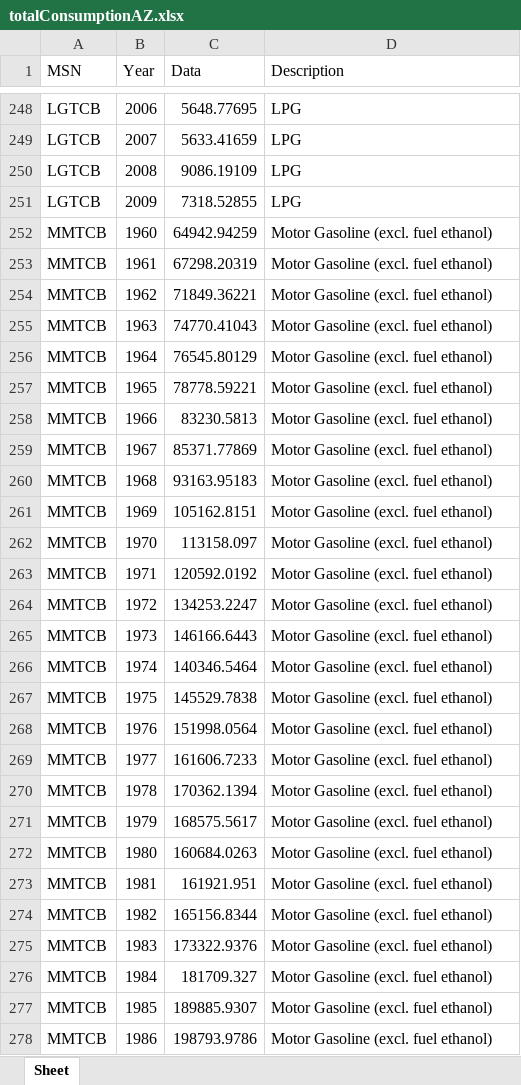
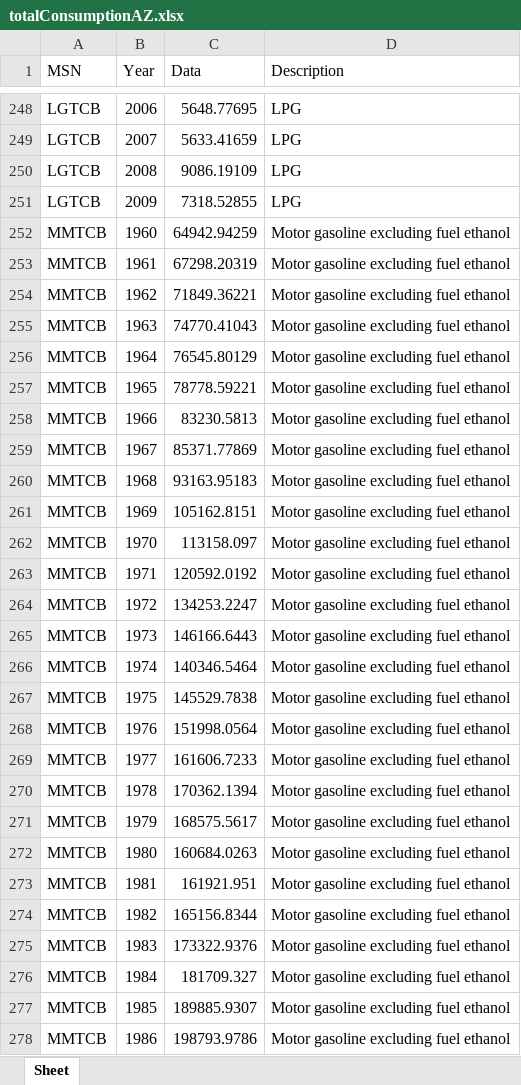
Before and after one commit to pacbac/energy-models, an Excel workbook: AZ/totalConsumptionAZ.xlsx, sheet Sheet, drawn as a sheet; only a part is shown, gaps mark what is left out; values as stored, in another font and other column widths than the file's, no borders; the diff covers the shown part only; the diff names each change by its address in the sheet, - before the commit and + after, or states it on an @@ line.

```diff
--- a/AZ/totalConsumptionAZ.xlsx (sheet Sheet)
+++ b/AZ/totalConsumptionAZ.xlsx (sheet Sheet)
-D252:D278 (Description): Motor Gasoline (excl. fuel ethanol)
+D252:D278 (Description): Motor gasoline excluding fuel ethanol
```
Also changed, not shown: 223 edited cells elsewhere in this sheet, 12 other files.
